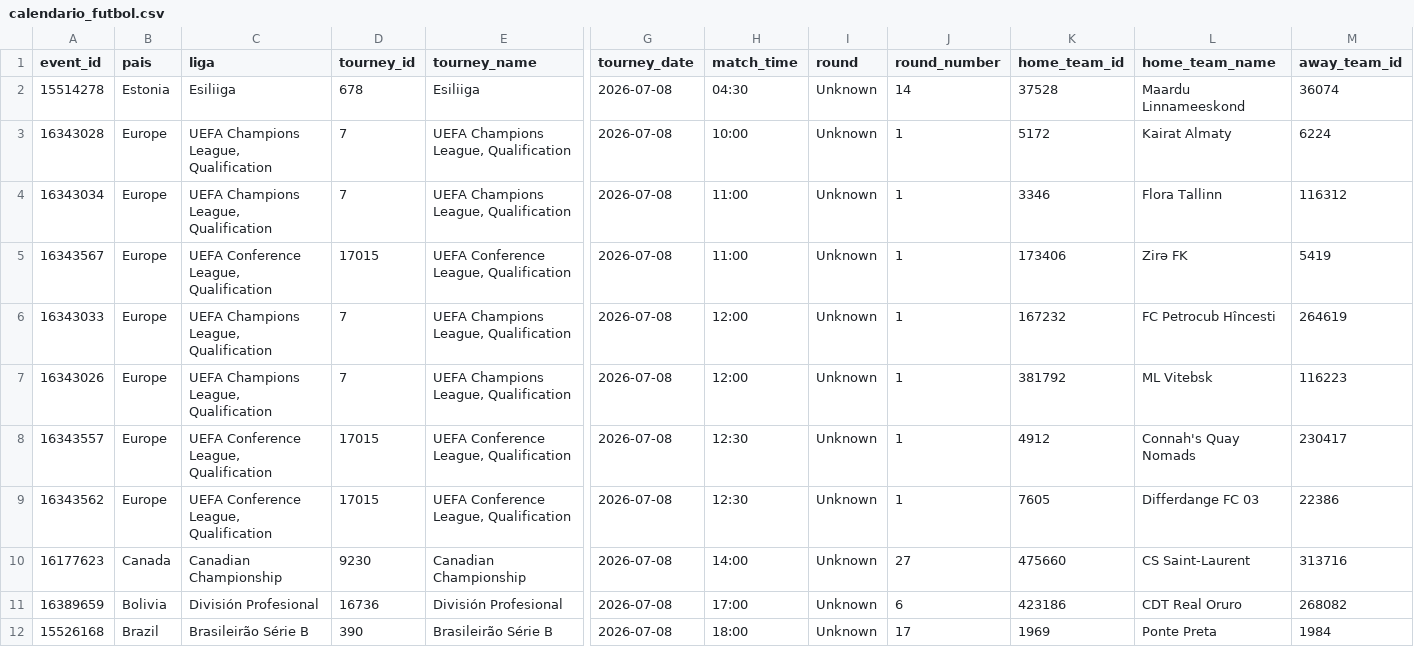
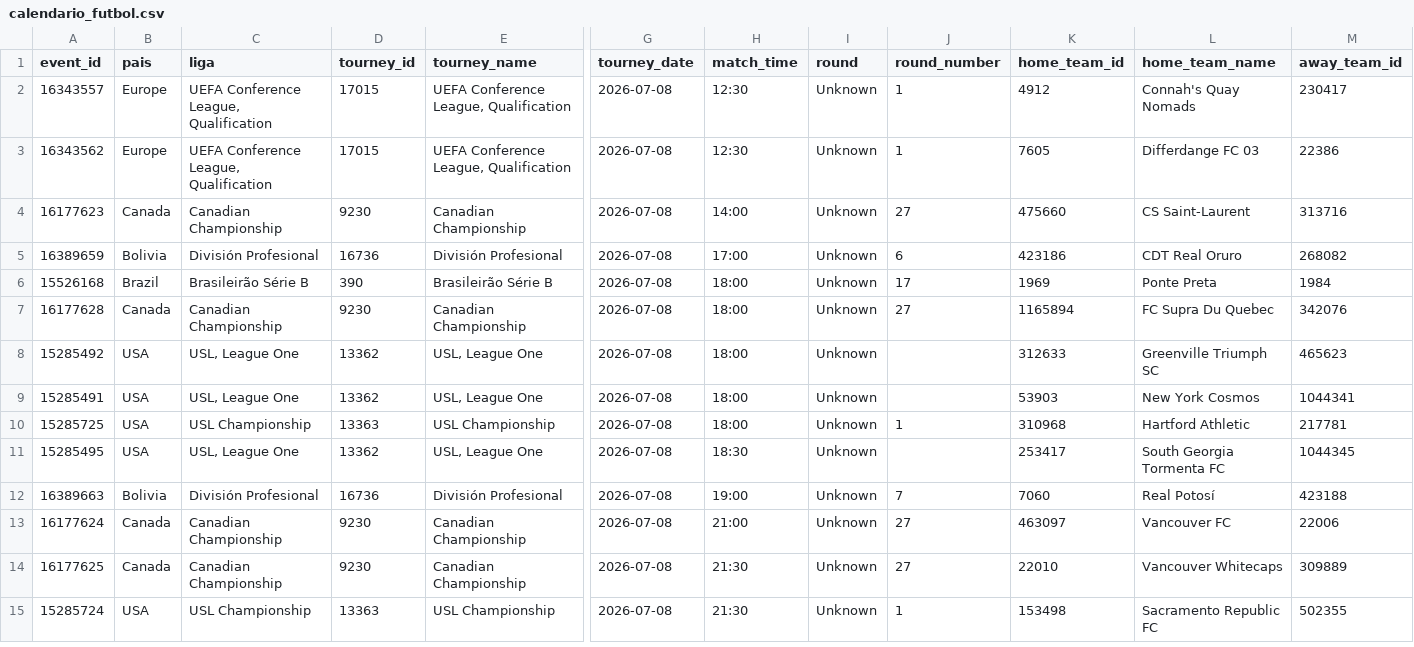
Before and after one commit to rovivadigital-cpu/futbol, a CSV file: datos/calendario_futbol.csv, drawn as a sheet; only a part is shown, gaps mark what is left out; the shorter side is filled out with more unchanged rows; rows hold the shown columns only; the diff names each change by its address in the sheet, - before the commit and + after, or states it on an @@ line.

Commit message:
Limpieza de partidos jugados - 2026-07-08 12:27:54

```diff
--- a/datos/calendario_futbol.csv
+++ b/datos/calendario_futbol.csv
-row 2: 15514278 | Estonia | Esiliiga | 678 | Esiliiga | 2026-07-08 | 04:30 | Unknown | 14 | 37528 | Maardu Linnameeskond | 36074
-row 3: 16343028 | Europe | UEFA Champions League, Qualification | 7 | UEFA Champions League, Qualification | 2026-07-08 | 10:00 | Unknown | 1 | 5172 | Kairat Almaty | 6224
-row 4: 16343034 | Europe | UEFA Champions League, Qualification | 7 | UEFA Champions League, Qualification | 2026-07-08 | 11:00 | Unknown | 1 | 3346 | Flora Tallinn | 116312
-row 5: 16343567 | Europe | UEFA Conference League, Qualification | 17015 | UEFA Conference League, Qualification | 2026-07-08 | 11:00 | Unknown | 1 | 173406 | Zirə FK | 5419
-row 6: 16343033 | Europe | UEFA Champions League, Qualification | 7 | UEFA Champions League, Qualification | 2026-07-08 | 12:00 | Unknown | 1 | 167232 | FC Petrocub Hîncesti | 264619
-row 7: 16343026 | Europe | UEFA Champions League, Qualification | 7 | UEFA Champions League, Qualification | 2026-07-08 | 12:00 | Unknown | 1 | 381792 | ML Vitebsk | 116223
```
